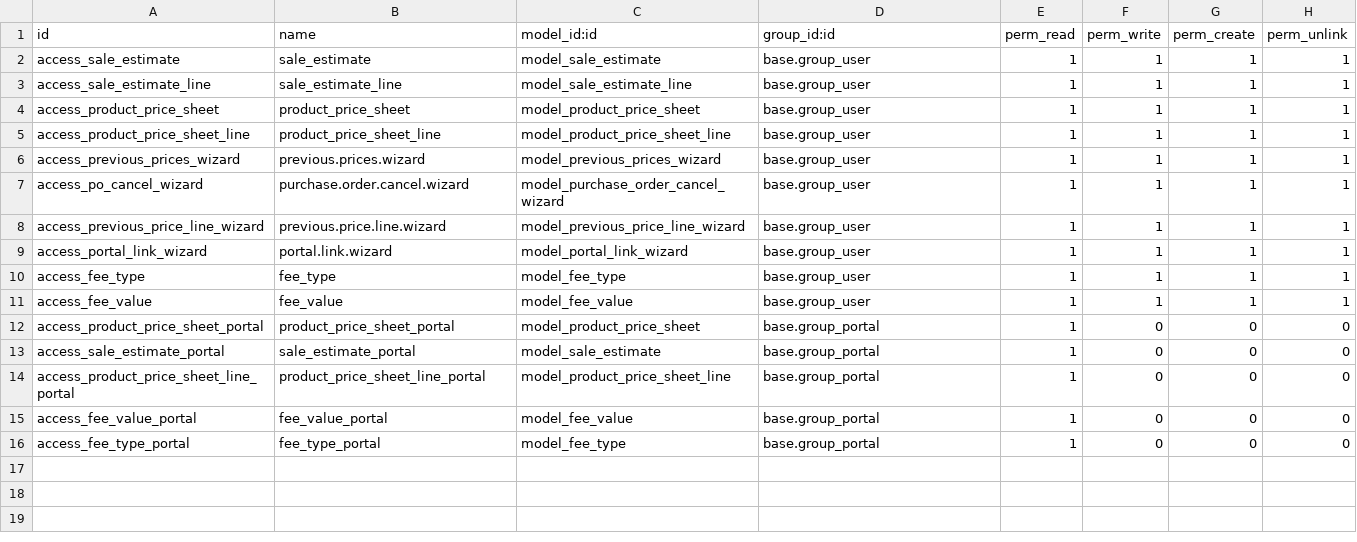
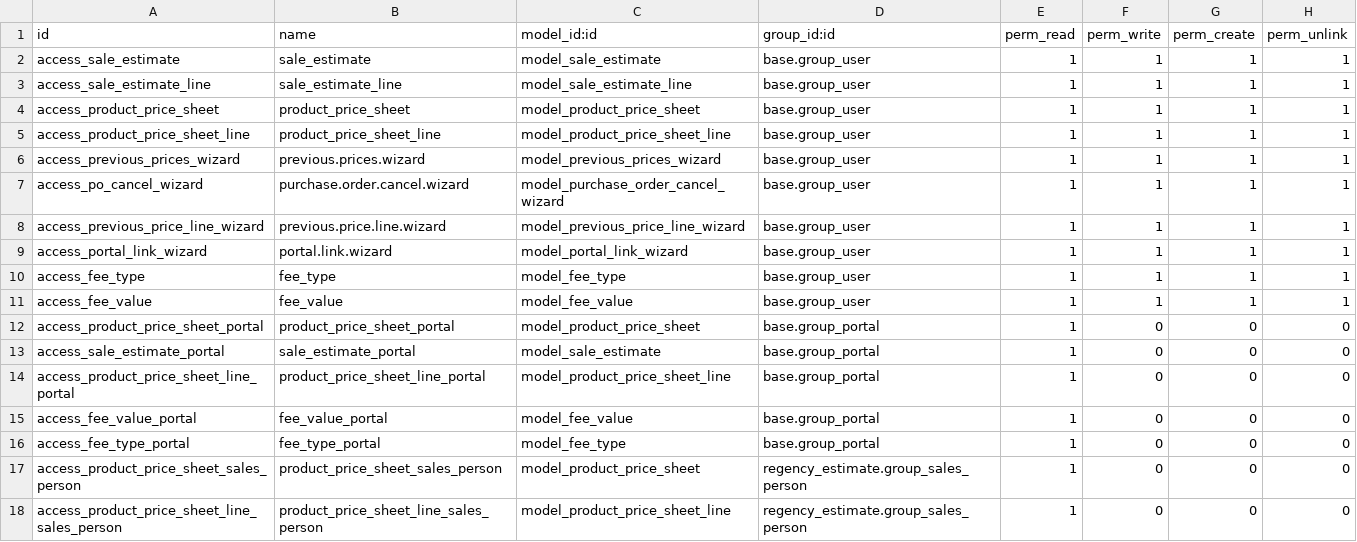
Before and after one commit to TheRegencyGroup/theregencygroup16, a CSV file: addons/regency_estimate/security/ir.model.access.csv, drawn as a sheet; the diff names each change by its address in the sheet, - before the commit and + after, or states it on an @@ line.

Commit message:
[REG-512][ADD] logic to hide some fields for Sales Person

```diff
--- a/addons/regency_estimate/security/ir.model.access.csv
+++ b/addons/regency_estimate/security/ir.model.access.csv
+row 17: access_product_price_sheet_sales_person | product_price_sheet_sales_person | model_product_price_sheet | regency_estimate.group_sales_person | 1 | 0 | 0 | 0
+row 18: access_product_price_sheet_line_sales_person | product_price_sheet_line_sales_person | model_product_price_sheet_line | regency_estimate.group_sales_person | 1 | 0 | 0 | 0
```
Also changed, not shown: 1 other file.
